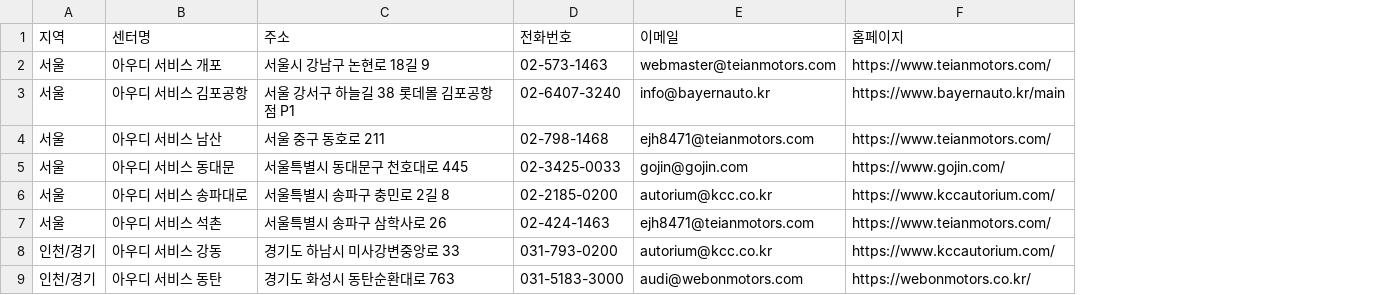
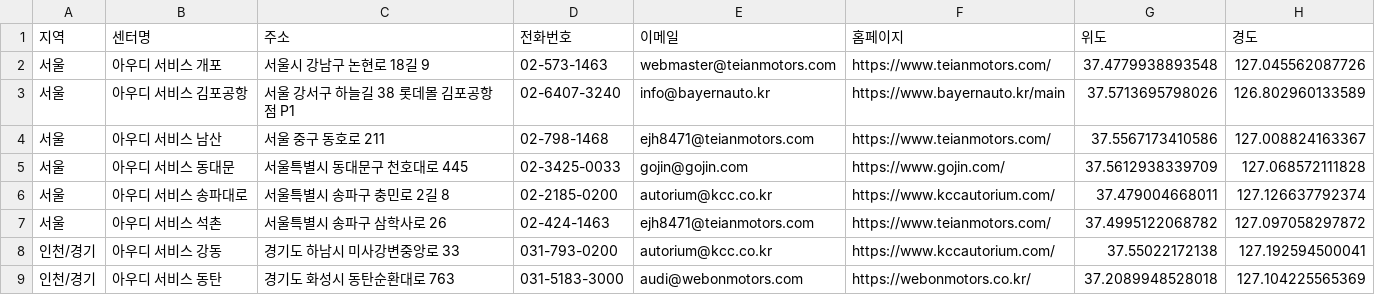
Before and after one commit to SKNETWORKS-FAMILY-AICAMP/SKN35-1st-2Team, a CSV file: crawled/audi_service_centers.csv, drawn as a sheet; only a part is shown; the diff names each change by its address in the sheet, - before the commit and + after, or states it on an @@ line.

Commit message:
[Add] services folder create, 위도 및 경도 function 구현

```diff
--- a/crawled/audi_service_centers.csv
+++ b/crawled/audi_service_centers.csv
+column G (위도), rows 2-9: 37.4779938893548 | 37.5713695798026 | 37.5567173410586 | 37.5612938339709 | 37.479004668011 | 37.4995122068782 | 37.55022172138 | 37.2089948528018
+column H (경도), rows 2-9: 127.045562087726 | 126.802960133589 | 127.008824163367 | 127.068572111828 | 127.126637792374 | 127.097058297872 | 127.192594500041 | 127.104225565369
```
Also changed, not shown: 5 other files.
